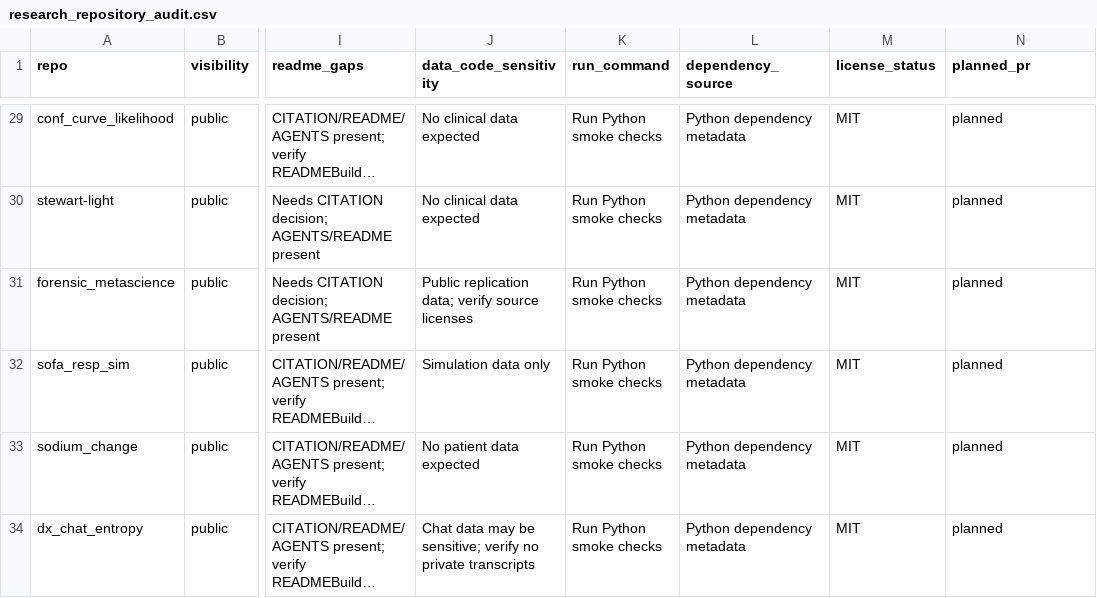
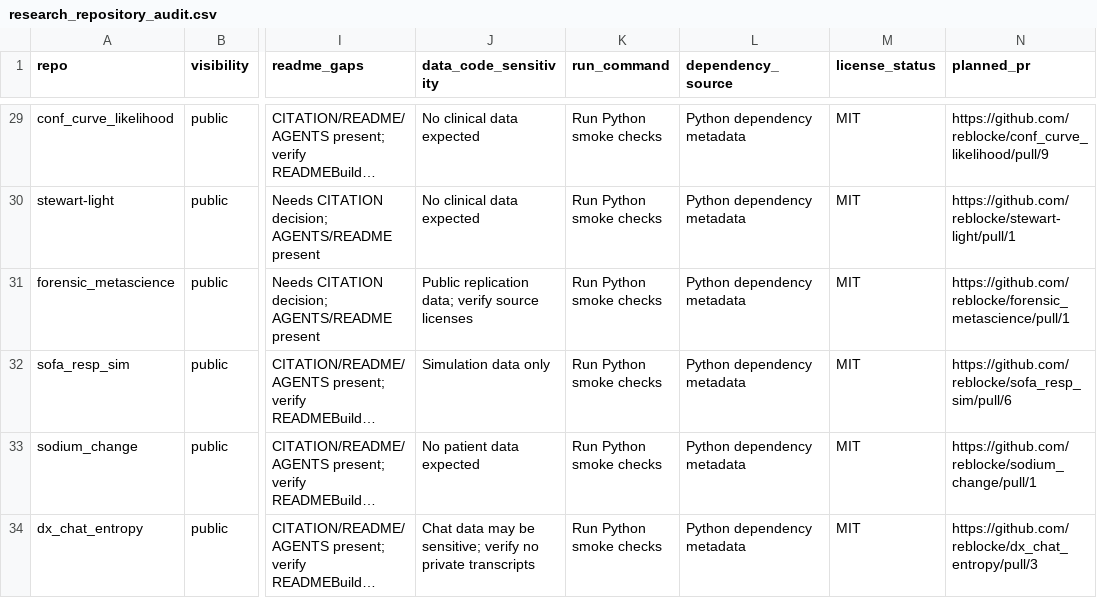
Before and after one commit to reblocke/reblocke.github.io, a CSV file: research_repository_audit.csv, drawn as a sheet; only a part is shown, gaps mark what is left out; long unchanged cells end in …; the diff covers the shown part only; the diff names each change by its address in the sheet, - before the commit and + after, or states it on an @@ line.

```diff
--- a/research_repository_audit.csv
+++ b/research_repository_audit.csv
-N29 (planned_pr): planned
+N29 (planned_pr): https://github.com/reblocke/conf_curve_likelihood/pull/9
-N30 (planned_pr): planned
+N30 (planned_pr): https://github.com/reblocke/stewart-light/pull/1
-N31 (planned_pr): planned
+N31 (planned_pr): https://github.com/reblocke/forensic_metascience/pull/1
-N32 (planned_pr): planned
+N32 (planned_pr): https://github.com/reblocke/sofa_resp_sim/pull/6
-N33 (planned_pr): planned
+N33 (planned_pr): https://github.com/reblocke/sodium_change/pull/1
-N34 (planned_pr): planned
+N34 (planned_pr): https://github.com/reblocke/dx_chat_entropy/pull/3
```
Also changed, not shown: 27 edited cells elsewhere in this file.
